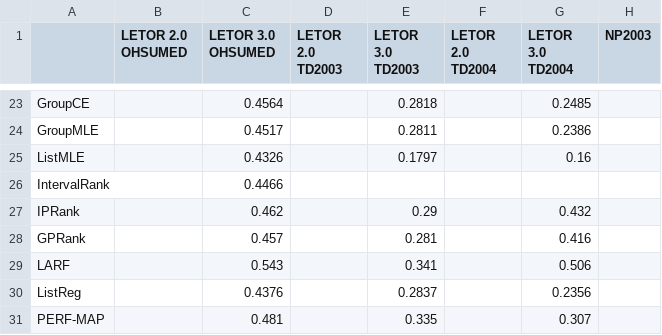
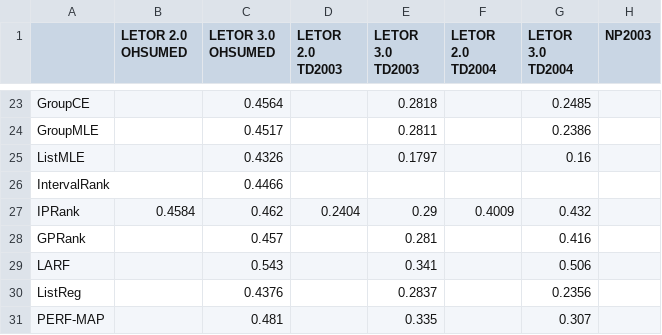
Before and after one commit to TaXxER/Afstuderen, a CSV file: method_selection/map_results.csv, drawn as a sheet; only a part is shown, gaps mark what is left out; the diff names each change by its address in the sheet, - before the commit and + after, or states it on an @@ line.

Commit message:
LETOR 2.0 metingen IPRank gevonden + begin overzicht unusable papers

```diff
--- a/method_selection/map_results.csv
+++ b/method_selection/map_results.csv
-B27 (LETOR 2.0 OHSUMED): (empty)
+B27 (LETOR 2.0 OHSUMED): 0.4584
-D27 (LETOR 2.0 TD2003): (empty)
+D27 (LETOR 2.0 TD2003): 0.2404
-F27 (LETOR 2.0 TD2004): (empty)
+F27 (LETOR 2.0 TD2004): 0.4009
```
Also changed, not shown: 3 other files.
